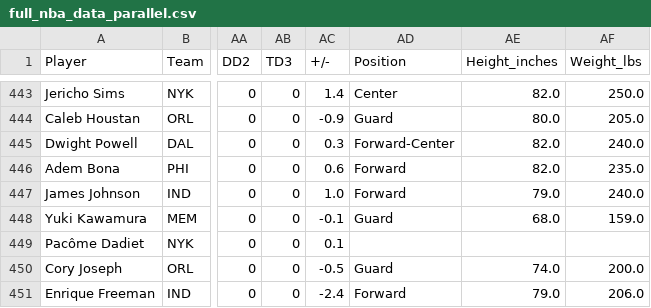
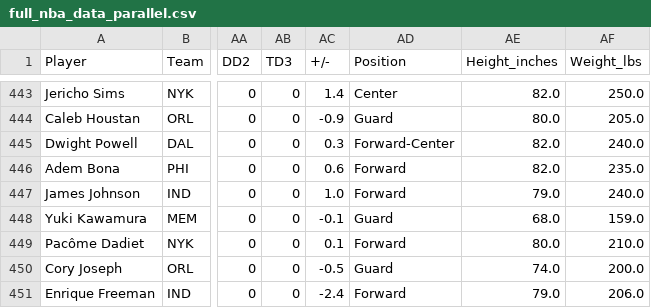
Before and after one commit to charmellaa/VA_NBA, a CSV file: data/full_nba_data_parallel.csv, drawn as a sheet; only a part is shown, gaps mark what is left out; the diff names each change by its address in the sheet, - before the commit and + after, or states it on an @@ line.

```diff
--- a/data/full_nba_data_parallel.csv
+++ b/data/full_nba_data_parallel.csv
-AD449 (Position): (empty)
+AD449 (Position): Forward
-AE449 (Height_inches): (empty)
+AE449 (Height_inches): 80.0
-AF449 (Weight_lbs): (empty)
+AF449 (Weight_lbs): 210.0
```
Also changed, not shown: data/full_nba_data.csv, data/playerslist.csv, 1 other file.
